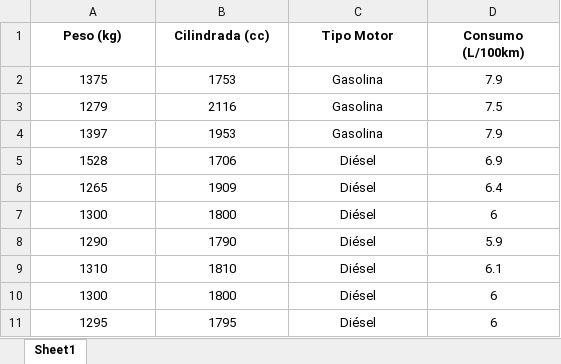
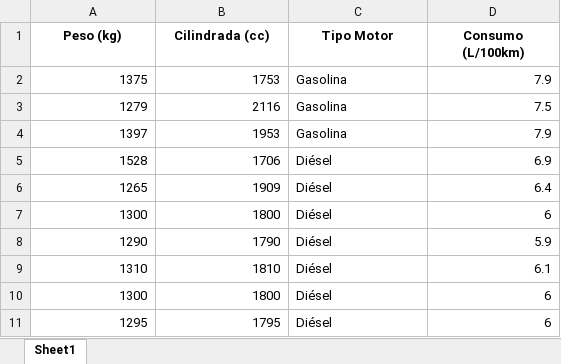
Before and after one commit to luig2-prog/python-udea, an Excel workbook: expo/ejemplo-2/datos_consumo.xlsx, sheet Sheet1, drawn as a sheet; values as stored, in another font and other column widths than the file's, no borders; the diff names each change by its address in the sheet, - before the commit and + after, or states it on an @@ line.

Commit message:
Change example data

```diff
--- a/expo/ejemplo-2/datos_consumo.xlsx (sheet Sheet1)
+++ b/expo/ejemplo-2/datos_consumo.xlsx (sheet Sheet1)
-A2:B11 alignment: center
+A2:B11 alignment: right
-C2:C11 alignment: center
+C2:C11 alignment: left
-D2:D11 alignment: center
+D2:D11 alignment: right
```
Also changed, not shown: 2 other files.
